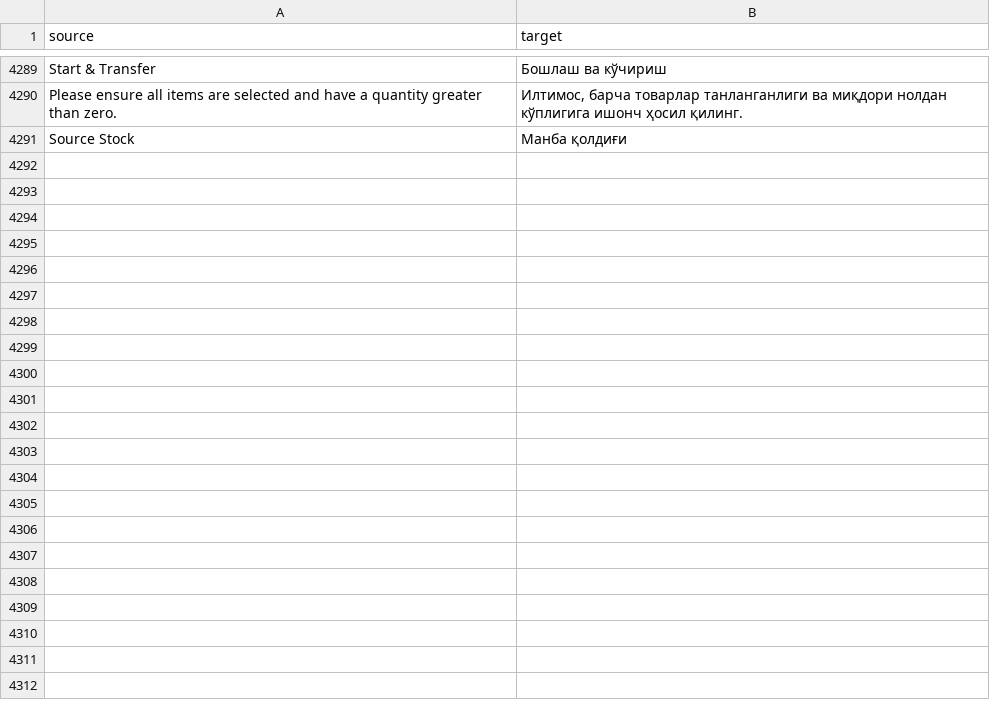
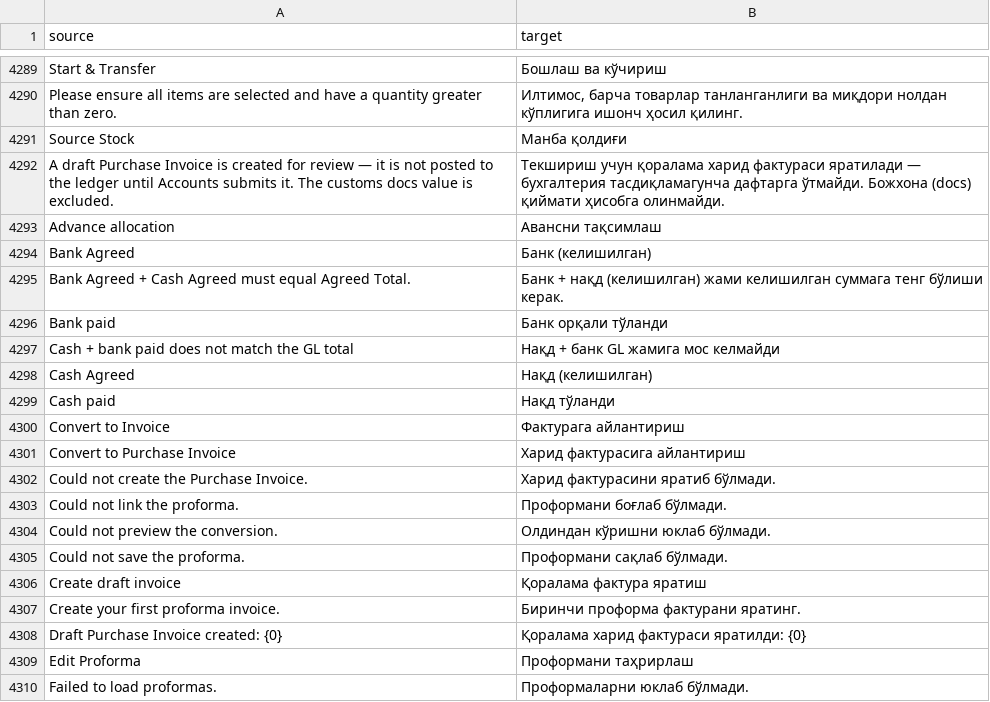
Before and after one commit to zvictory/stabler, a CSV file: stabler/translations/uzc.csv, drawn as a sheet; only a part is shown, gaps mark what is left out; the diff covers the shown part only; the diff names each change by its address in the sheet, - before the commit and + after, or states it on an @@ line.

```diff
--- a/stabler/translations/uzc.csv
+++ b/stabler/translations/uzc.csv
+row 4292: A draft Purchase Invoice is created for review — it is not posted to the ledger until Accounts submits it. The customs docs value is excluded. | Текшириш учун қоралама харид фактураси яратилади — бухгалтерия тасдиқламагунча дафтарга ўтмайди. Божхона (docs) қиймати ҳисобга олинмайди.
+row 4293: Advance allocation | Авансни тақсимлаш
+row 4294: Bank Agreed | Банк (келишилган)
+row 4295: Bank Agreed + Cash Agreed must equal Agreed Total. | Банк + нақд (келишилган) жами келишилган суммага тенг бўлиши керак.
+row 4296: Bank paid | Банк орқали тўланди
+row 4297: Cash + bank paid does not match the GL total | Нақд + банк GL жамига мос келмайди
+row 4298: Cash Agreed | Нақд (келишилган)
+row 4299: Cash paid | Нақд тўланди
+row 4300: Convert to Invoice | Фактурага айлантириш
+row 4301: Convert to Purchase Invoice | Харид фактурасига айлантириш
+row 4302: Could not create the Purchase Invoice. | Харид фактурасини яратиб бўлмади.
+row 4303: Could not link the proforma. | Проформани боғлаб бўлмади.
+row 4304: Could not preview the conversion. | Олдиндан кўришни юклаб бўлмади.
+row 4305: Could not save the proforma. | Проформани сақлаб бўлмади.
+row 4306: Create draft invoice | Қоралама фактура яратиш
+row 4307: Create your first proforma invoice. | Биринчи проформа фактурани яратинг.
+row 4308: Draft Purchase Invoice created: {0} | Қоралама харид фактураси яратилди: {0}
+row 4309: Edit Proforma | Проформани таҳрирлаш
+row 4310: Failed to load proformas. | Проформаларни юклаб бўлмади.
```
Also changed, not shown: 23 added rows elsewhere in this file, stabler/translations/en.csv, stabler/translations/ru.csv, 2 other files.
